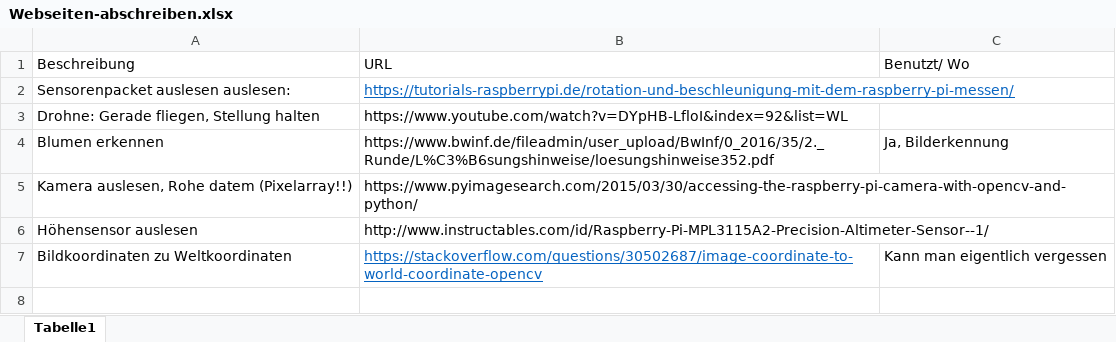
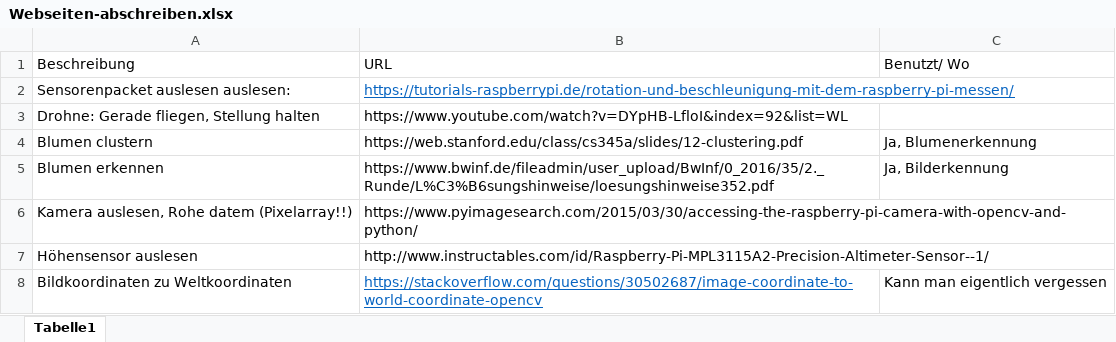
Before and after one commit to KoehlerT/Drohne, an Excel workbook: Webseiten-abschreiben.xlsx, sheet Tabelle1, drawn as a sheet; values as stored, in another font and other column widths than the file's, no borders; the diff names each change by its address in the sheet, - before the commit and + after, or states it on an @@ line.

Commit message:
Clusters

```diff
--- a/Webseiten-abschreiben.xlsx (sheet Tabelle1)
+++ b/Webseiten-abschreiben.xlsx (sheet Tabelle1)
+row 4: Blumen clustern | https://web.stanford.edu/class/cs345a/slides/12-clustering.pdf | Ja, Blumenerkennung
```
